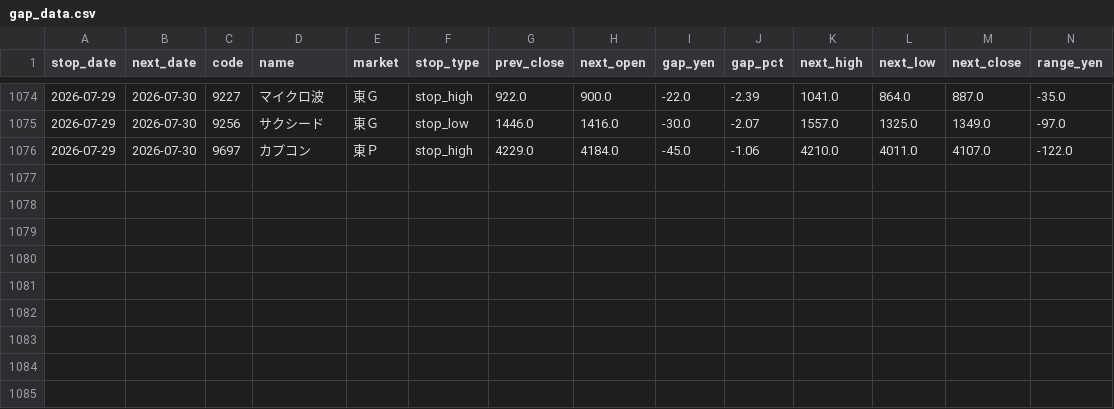
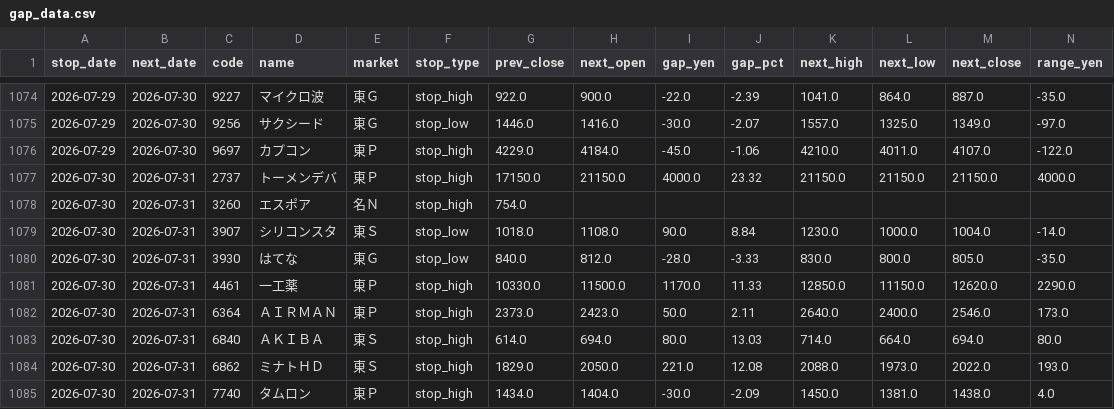
Before and after one commit to jpn-x/kabu-stop, a CSV file: data/gap_data.csv, drawn as a sheet; only a part is shown, gaps mark what is left out; rows hold the shown columns only; the diff names each change by its address in the sheet, - before the commit and + after, or states it on an @@ line.

```diff
--- a/data/gap_data.csv
+++ b/data/gap_data.csv
+row 1077: 2026-07-30 | 2026-07-31 | 2737 | トーメンデバ | 東Ｐ | stop_high | 17150.0 | 21150.0 | 4000.0 | 23.32 | 21150.0 | 21150.0 | 21150.0 | 4000.0
+row 1078: 2026-07-30 | 2026-07-31 | 3260 | エスポア | 名Ｎ | stop_high | 754.0
+row 1079: 2026-07-30 | 2026-07-31 | 3907 | シリコンスタ | 東Ｓ | stop_low | 1018.0 | 1108.0 | 90.0 | 8.84 | 1230.0 | 1000.0 | 1004.0 | -14.0
+row 1080: 2026-07-30 | 2026-07-31 | 3930 | はてな | 東Ｇ | stop_low | 840.0 | 812.0 | -28.0 | -3.33 | 830.0 | 800.0 | 805.0 | -35.0
+row 1081: 2026-07-30 | 2026-07-31 | 4461 | 一工薬 | 東Ｐ | stop_high | 10330.0 | 11500.0 | 1170.0 | 11.33 | 12850.0 | 11150.0 | 12620.0 | 2290.0
+row 1082: 2026-07-30 | 2026-07-31 | 6364 | ＡＩＲＭＡＮ | 東Ｐ | stop_high | 2373.0 | 2423.0 | 50.0 | 2.11 | 2640.0 | 2400.0 | 2546.0 | 173.0
+row 1083: 2026-07-30 | 2026-07-31 | 6840 | ＡＫＩＢＡ | 東Ｓ | stop_high | 614.0 | 694.0 | 80.0 | 13.03 | 714.0 | 664.0 | 694.0 | 80.0
+row 1084: 2026-07-30 | 2026-07-31 | 6862 | ミナトＨＤ | 東Ｓ | stop_high | 1829.0 | 2050.0 | 221.0 | 12.08 | 2088.0 | 1973.0 | 2022.0 | 193.0
+row 1085: 2026-07-30 | 2026-07-31 | 7740 | タムロン | 東Ｐ | stop_high | 1434.0 | 1404.0 | -30.0 | -2.09 | 1450.0 | 1381.0 | 1438.0 | 4.0
```
